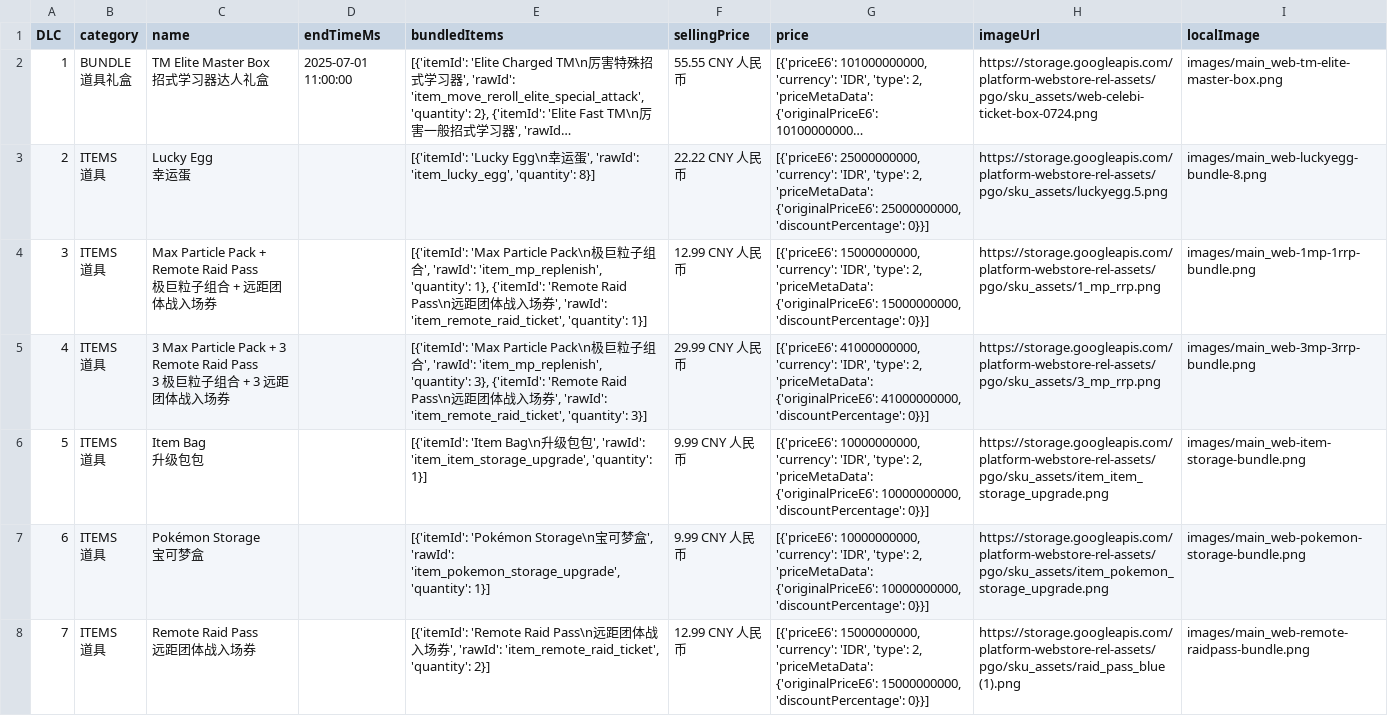
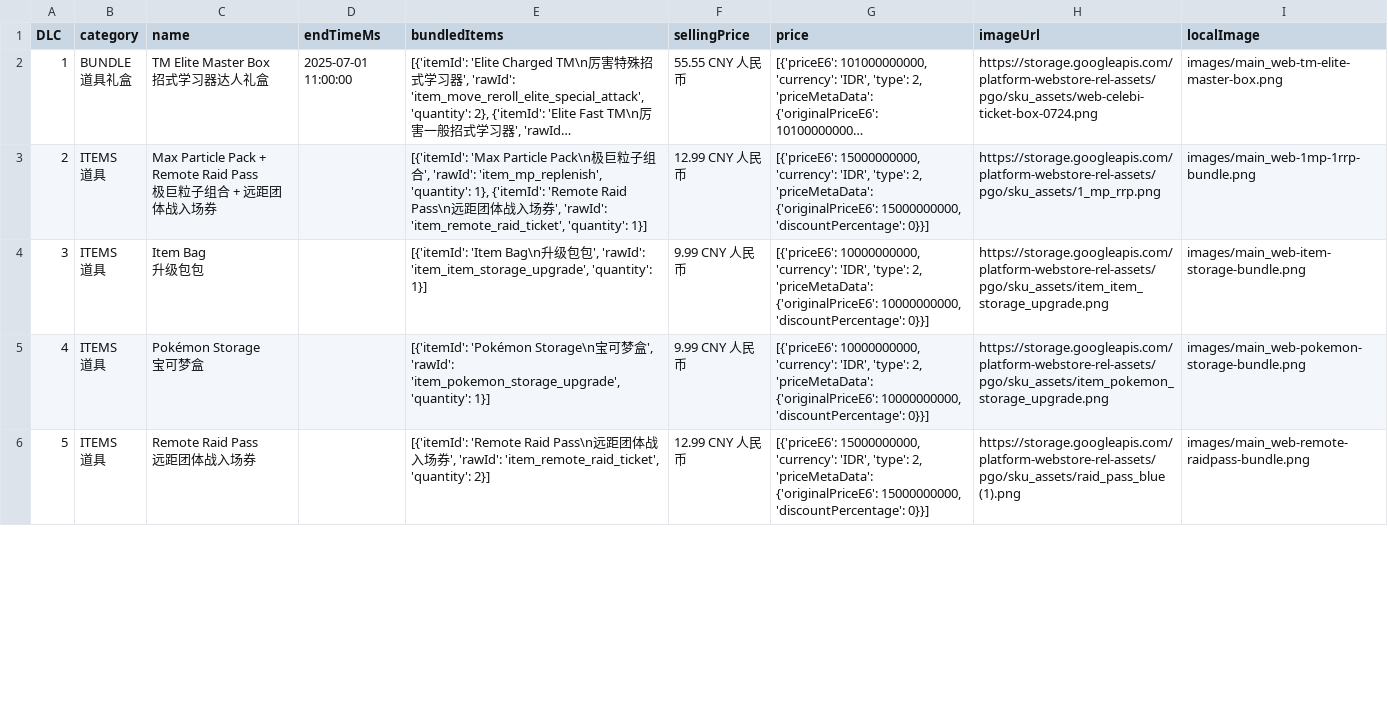
Before and after one commit to TeemoInOxford/pokemongo-store-tracker, a CSV file: webstore_items_limited.csv, drawn as a sheet; only a part is shown; long unchanged cells end in …; removed rows and columns are numbered as before the commit, all else as after; ↵ is a line break in a cell; the diff covers the shown part only; the diff names each change by its address in the sheet, - before the commit and + after, or states it on an @@ line.

Commit message:
Update store data and images [auto]

```diff
--- a/webstore_items_limited.csv
+++ b/webstore_items_limited.csv
-row 3: 2 | ITEMS ↵ 道具 | Lucky Egg ↵ 幸运蛋 |  | [{'itemId': 'Lucky Egg\n幸运蛋', 'rawId': 'item_lucky_egg', 'quantity': 8}] | 22.22 CNY 人民币 | [{'priceE6': 25000000000, 'currency': 'IDR', 'type': 2, 'priceMetaData': {'originalPriceE6': 25000000000, 'discountPercentage': 0}}] | https://storage.googleapis.com/platform-webstore-rel-assets/pgo/sku_assets/luckyegg.5.png | images/main_web-luckyegg-bundle-8.png
-A3 (DLC): 3
+A3 (DLC): 2
-row 5: 4 | ITEMS ↵ 道具 | 3 Max Particle Pack + 3 Remote Raid Pass ↵ 3 极巨粒子组合 + 3 远距团体战入场券 |  | [{'itemId': 'Max Particle Pack\n极巨粒子组合', 'rawId': 'item_mp_replenish', 'quantity': 3}, {'itemId': 'Remote Raid Pass\n远距团体战入场券', 'rawId': 'item_remote_raid_ticket', 'quantity': 3}] | 29.99 CNY 人民币 | [{'priceE6': 41000000000, 'currency': 'IDR', 'type': 2, 'priceMetaData': {'originalPriceE6': 41000000000, 'discountPercentage': 0}}] | https://storage.googleapis.com/platform-webstore-rel-assets/pgo/sku_assets/3_mp_rrp.png | images/main_web-3mp-3rrp-bundle.png
-A4 (DLC): 5
+A4 (DLC): 3
-A5 (DLC): 6
+A5 (DLC): 4
-A6 (DLC): 7
+A6 (DLC): 5
```
Also changed, not shown: 6 added rows, 2 removed rows and 14 edited cells elsewhere in this file, 11 other files.
